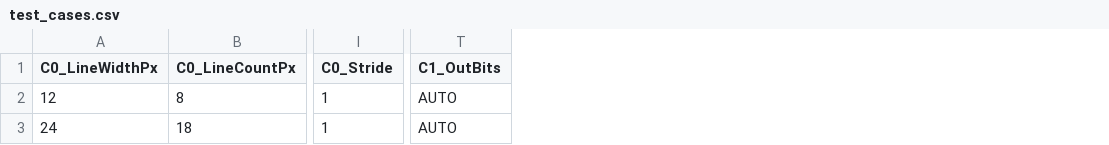
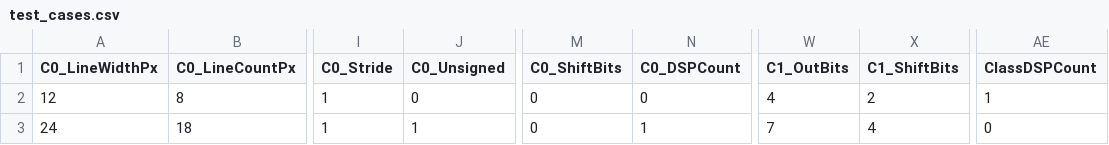
Before and after one commit to Brmanzo/esp-computer-vision, a CSV file: sim/integration_testing/single_block_with_classifier/test_cases.csv, drawn as a sheet; only a part is shown, gaps mark what is left out; addresses are those after the commit; the diff names each change by its address in the sheet, - before the commit and + after, or states it on an @@ line.

Commit message:
Propagated unsigned input throughout design datapath

```diff
--- a/sim/integration_testing/single_block_with_classifier/test_cases.csv
+++ b/sim/integration_testing/single_block_with_classifier/test_cases.csv
+column J (C0_Unsigned), rows 2-3: 0 | 1
+column M (C0_ShiftBits), rows 2-3: 0 | 0
+column N (C0_DSPCount), rows 2-3: 0 | 1
+column X (C1_ShiftBits), rows 2-3: 2 | 4
+column AE (ClassDSPCount), rows 2-3: 1 | 0
-W2 (C1_OutBits): AUTO
+W2 (C1_OutBits): 4
-W3 (C1_OutBits): AUTO
+W3 (C1_OutBits): 7
```
Also changed, not shown: sim/unit_testing/conv_layer/test_cases_out_act.csv, sim/unit_testing/filter/test_cases.csv, 52 other files.
